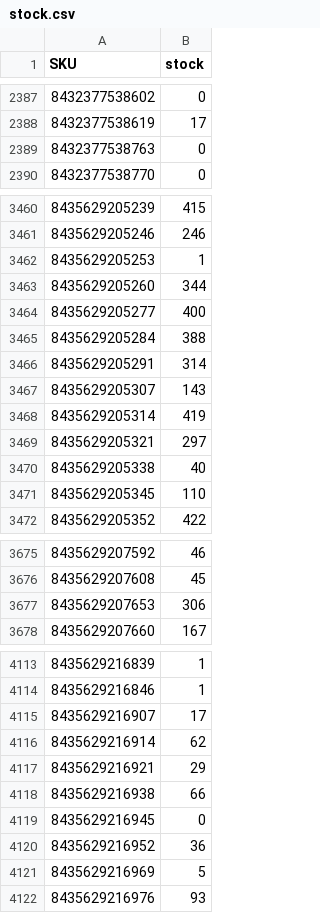
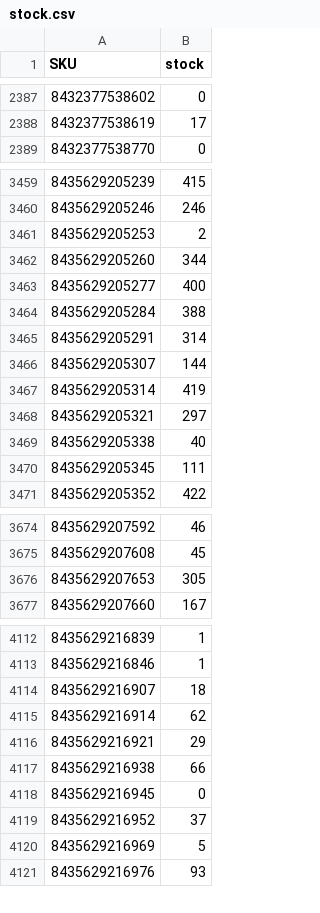
Before and after one commit to adelara21/nenelandia-stock, a CSV file: docs/stock.csv, drawn as a sheet; only a part is shown, gaps mark what is left out; the diff covers the shown part only.

Commit message:
stock 2026-09-06

```diff
--- a/docs/stock.csv
+++ b/docs/stock.csv
@@ -2388,3 +2388,2 @@
 "8432377538619";"17"
-"8432377538763";"0"
 "8432377538770";"0"
@@ -3461,3 +3460,3 @@
 "8435629205246";"246"
-"8435629205253";"1"
+"8435629205253";"2"
 "8435629205260";"344"
@@ -3466,3 +3465,3 @@
 "8435629205291";"314"
-"8435629205307";"143"
+"8435629205307";"144"
 "8435629205314";"419"
@@ -3470,3 +3469,3 @@
 "8435629205338";"40"
-"8435629205345";"110"
+"8435629205345";"111"
 "8435629205352";"422"
@@ -3676,3 +3675,3 @@
 "8435629207608";"45"
-"8435629207653";"306"
+"8435629207653";"305"
 "8435629207660";"167"
@@ -4114,3 +4113,3 @@
 "8435629216846";"1"
-"8435629216907";"17"
+"8435629216907";"18"
 "8435629216914";"62"
@@ -4119,3 +4118,3 @@
 "8435629216945";"0"
-"8435629216952";"36"
+"8435629216952";"37"
 "8435629216969";"5"
```
Also changed, not shown: 5 edited cells elsewhere in this file, 2 other files.
